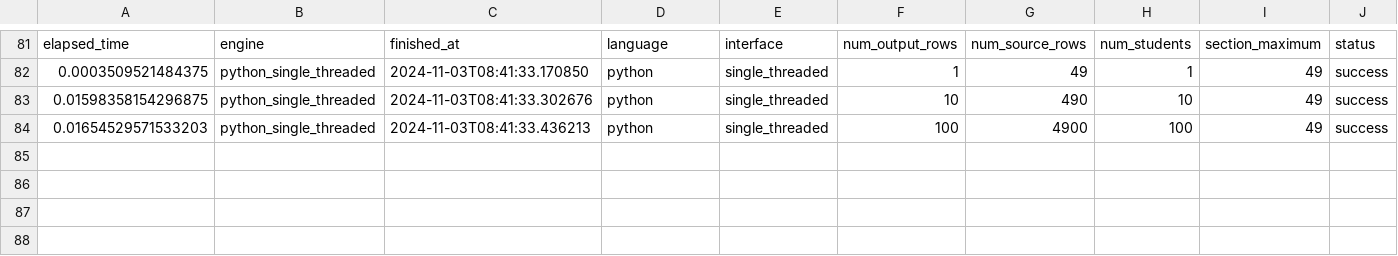
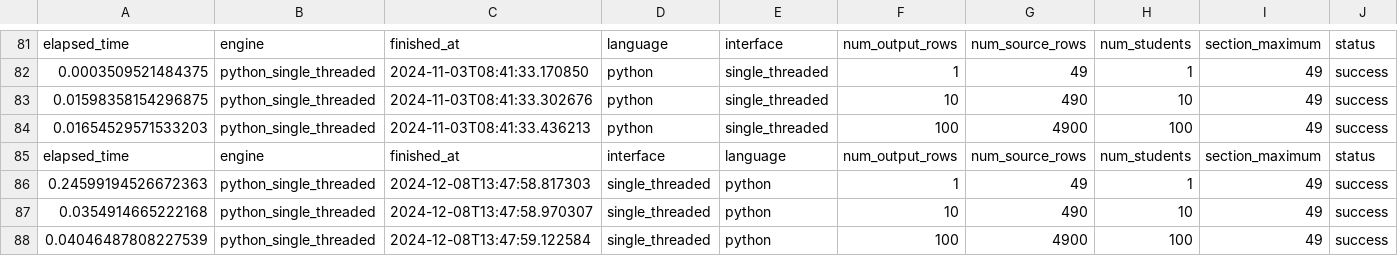
Before and after one commit to StevenDavisTechNotes/SparkAggregationMethods, a CSV file: PythonSingleThreaded/results/section_python_single_threaded_runs.csv, drawn as a sheet; only a part is shown, gaps mark what is left out; rows hold the shown columns only; the diff names each change by its address in the sheet, - before the commit and + after, or states it on an @@ line.

```diff
--- a/PythonSingleThreaded/results/section_python_single_threaded_runs.csv
+++ b/PythonSingleThreaded/results/section_python_single_threaded_runs.csv
+row 85: elapsed_time | engine | finished_at | interface | language | num_output_rows | num_source_rows | num_students | section_maximum | status
+row 86: 0.24599194526672363 | python_single_threaded | 2024-12-08T13:47:58.817303 | single_threaded | python | 1 | 49 | 1 | 49 | success
+row 87: 0.0354914665222168 | python_single_threaded | 2024-12-08T13:47:58.970307 | single_threaded | python | 10 | 490 | 10 | 49 | success
+row 88: 0.04046487808227539 | python_single_threaded | 2024-12-08T13:47:59.122584 | single_threaded | python | 100 | 4900 | 100 | 49 | success
```
Also changed, not shown: PySpark/results/bi_level_pyspark_runs.csv, PythonSingleThreaded/results/bi_level_python_single_threaded_runs.csv, 12 other files.
